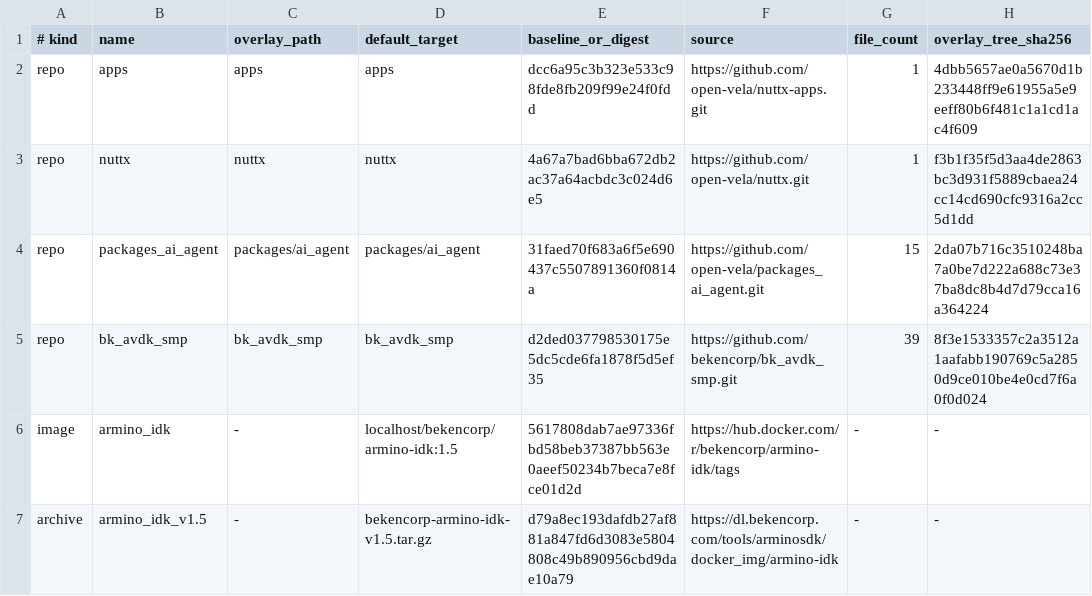
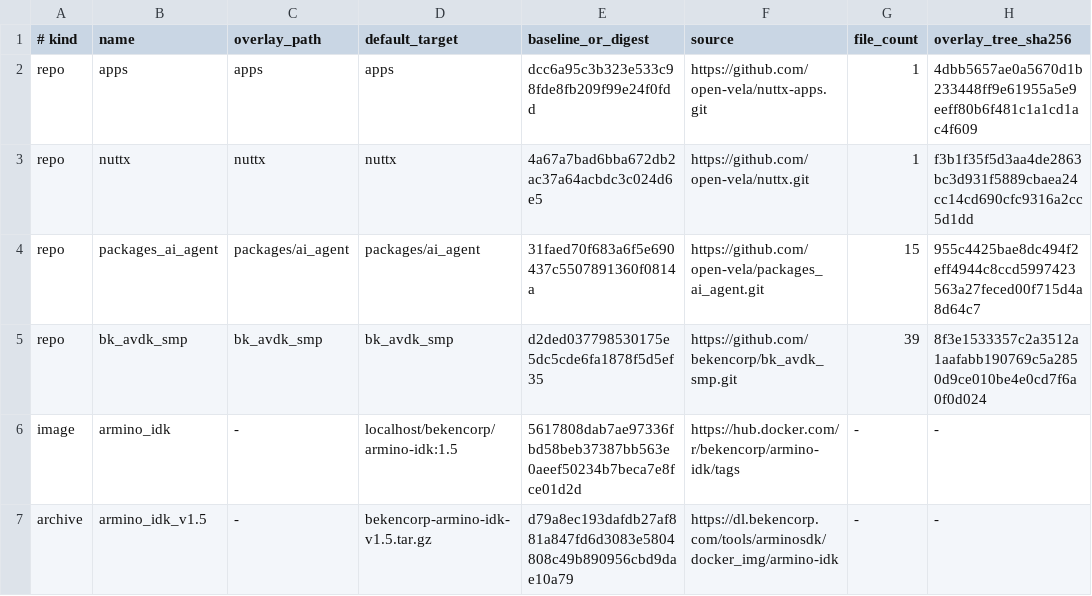
Before and after one commit to Yifan-Liu1/contest2026_264_VelaSightsuixingAIzhinengyanjing, a TSV file: external/manifest.tsv, drawn as a sheet.

```diff
--- a/external/manifest.tsv
+++ b/external/manifest.tsv
@@ -3,3 +3,3 @@ repo	apps	apps	apps	dcc6a95c3b323e533c98fde8fb209f99e24f0fdd	https://github.com/
 repo	nuttx	nuttx	nuttx	4a67a7bad6bba672db2ac37a64acbdc3c024d6e5	https://github.com/open-vela/nuttx.git	1	f3b1f35f5d3aa4de2863bc3d931f5889cbaea24cc14cd690cfc9316a2cc5d1dd
-repo	packages_ai_agent	packages/ai_agent	packages/ai_agent	31faed70f683a6f5e690437c5507891360f0814a	https://github.com/open-vela/packages_ai_agent.git	15	2da07b716c3510248ba7a0be7d222a688c73e37ba8dc8b4d7d79cca16a364224
+repo	packages_ai_agent	packages/ai_agent	packages/ai_agent	31faed70f683a6f5e690437c5507891360f0814a	https://github.com/open-vela/packages_ai_agent.git	15	955c4425bae8dc494f2eff4944c8ccd5997423563a27feced00f715d4a8d64c7
 repo	bk_avdk_smp	bk_avdk_smp	bk_avdk_smp	d2ded037798530175e5dc5cde6fa1878f5d5ef35	https://github.com/bekencorp/bk_avdk_smp.git	39	8f3e1533357c2a3512a1aafabb190769c5a2850d9ce010be4e0cd7f6a0f0d024
```
Also changed, not shown: 1 other file.
